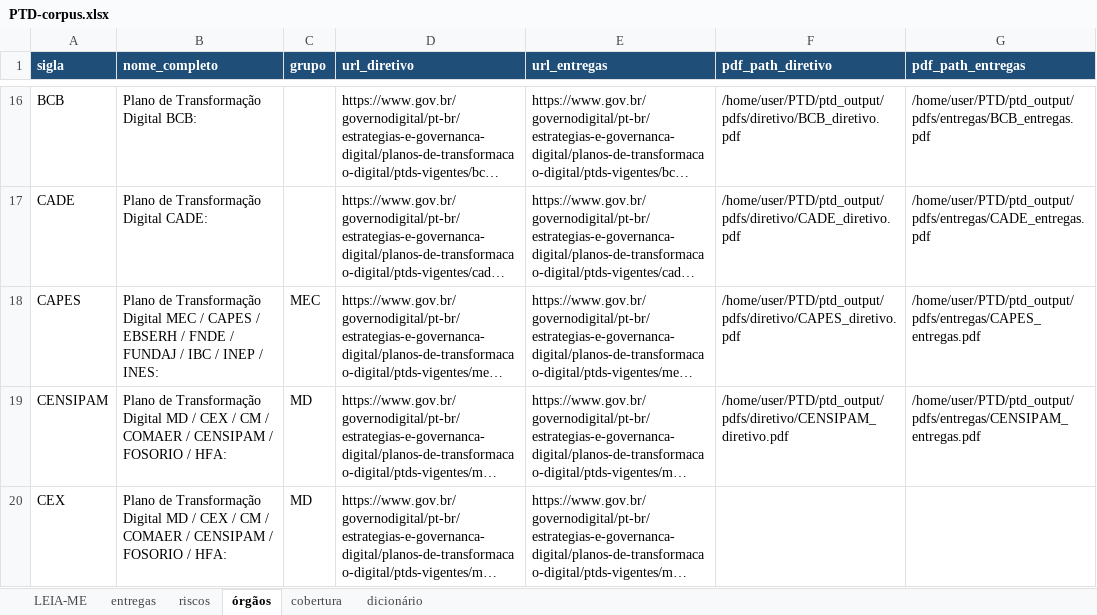
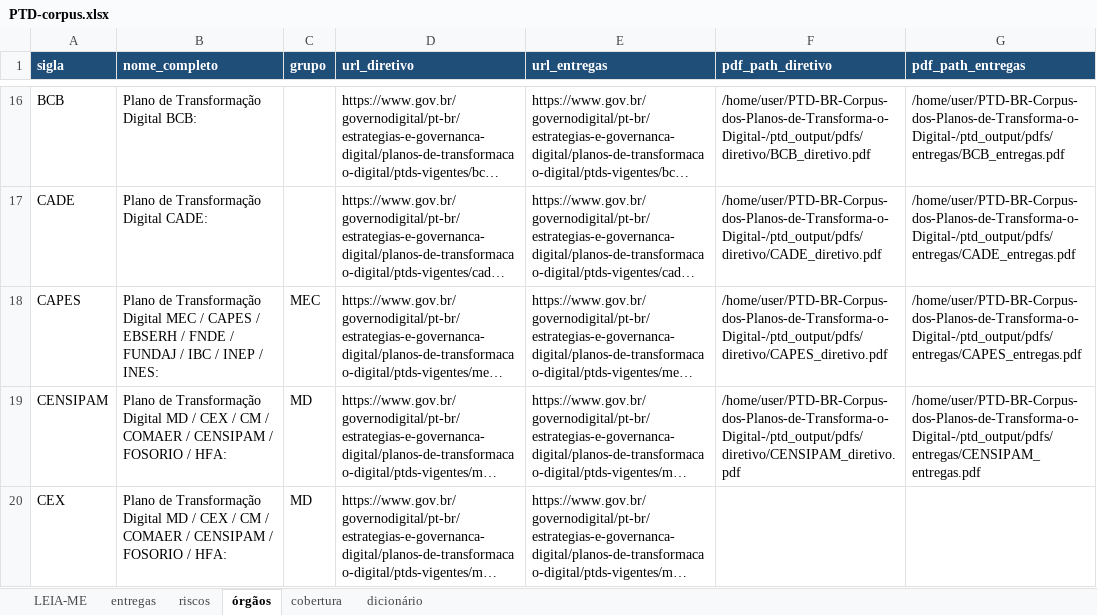
Before and after one commit to freirelucas/PTD-BR-Corpus-dos-Planos-de-Transforma-o-Digital-, an Excel workbook: output/PTD-corpus.xlsx, sheet órgãos, drawn as a sheet; only a part is shown, gaps mark what is left out; long unchanged cells end in …; values as stored, in another font and other column widths than the file's, no borders; the diff covers the shown part only; the diff names each change by its address in the sheet, - before the commit and + after, or states it on an @@ line.

```diff
--- a/output/PTD-corpus.xlsx (sheet órgãos)
+++ b/output/PTD-corpus.xlsx (sheet órgãos)
-F16 (pdf_path_diretivo): /home/user/PTD/ptd_output/pdfs/diretivo/BCB_diretivo.pdf
+F16 (pdf_path_diretivo): /home/user/PTD-BR-Corpus-dos-Planos-de-Transforma-o-Digital-/ptd_output/pdfs/diretivo/BCB_diretivo.pdf
-G16 (pdf_path_entregas): /home/user/PTD/ptd_output/pdfs/entregas/BCB_entregas.pdf
+G16 (pdf_path_entregas): /home/user/PTD-BR-Corpus-dos-Planos-de-Transforma-o-Digital-/ptd_output/pdfs/entregas/BCB_entregas.pdf
-F17 (pdf_path_diretivo): /home/user/PTD/ptd_output/pdfs/diretivo/CADE_diretivo.pdf
+F17 (pdf_path_diretivo): /home/user/PTD-BR-Corpus-dos-Planos-de-Transforma-o-Digital-/ptd_output/pdfs/diretivo/CADE_diretivo.pdf
-G17 (pdf_path_entregas): /home/user/PTD/ptd_output/pdfs/entregas/CADE_entregas.pdf
+G17 (pdf_path_entregas): /home/user/PTD-BR-Corpus-dos-Planos-de-Transforma-o-Digital-/ptd_output/pdfs/entregas/CADE_entregas.pdf
-F18 (pdf_path_diretivo): /home/user/PTD/ptd_output/pdfs/diretivo/CAPES_diretivo.pdf
+F18 (pdf_path_diretivo): /home/user/PTD-BR-Corpus-dos-Planos-de-Transforma-o-Digital-/ptd_output/pdfs/diretivo/CAPES_diretivo.pdf
-G18 (pdf_path_entregas): /home/user/PTD/ptd_output/pdfs/entregas/CAPES_entregas.pdf
+G18 (pdf_path_entregas): /home/user/PTD-BR-Corpus-dos-Planos-de-Transforma-o-Digital-/ptd_output/pdfs/entregas/CAPES_entregas.pdf
-F19 (pdf_path_diretivo): /home/user/PTD/ptd_output/pdfs/diretivo/CENSIPAM_diretivo.pdf
+F19 (pdf_path_diretivo): /home/user/PTD-BR-Corpus-dos-Planos-de-Transforma-o-Digital-/ptd_output/pdfs/diretivo/CENSIPAM_diretivo.pdf
-G19 (pdf_path_entregas): /home/user/PTD/ptd_output/pdfs/entregas/CENSIPAM_entregas.pdf
+G19 (pdf_path_entregas): /home/user/PTD-BR-Corpus-dos-Planos-de-Transforma-o-Digital-/ptd_output/pdfs/entregas/CENSIPAM_entregas.pdf
```
Also changed, not shown: 2 added rows and 130 edited cells elsewhere in this sheet, sheet entregas, sheet riscos, sheet cobertura, sheet LEIA-ME, 25 other files.
